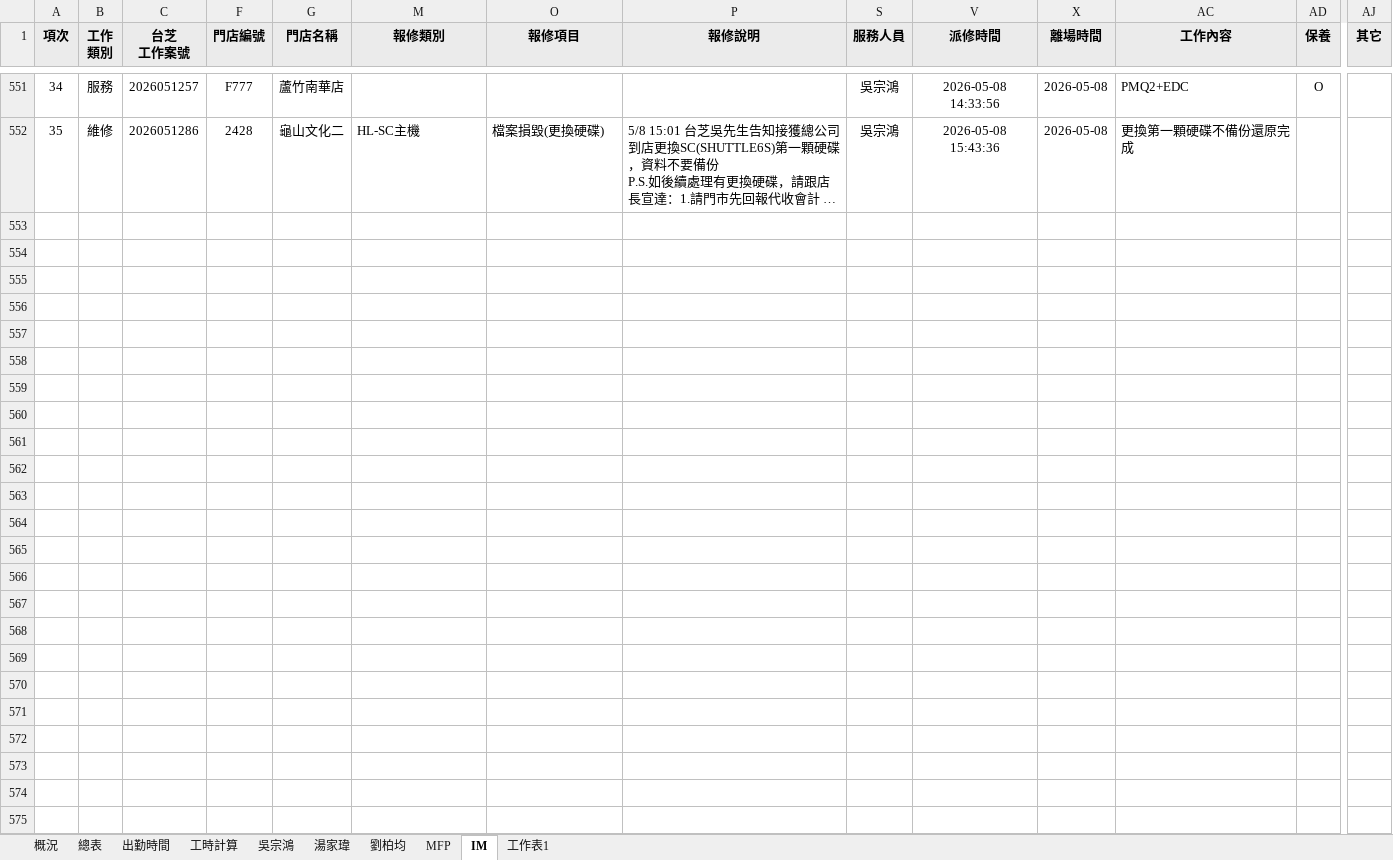
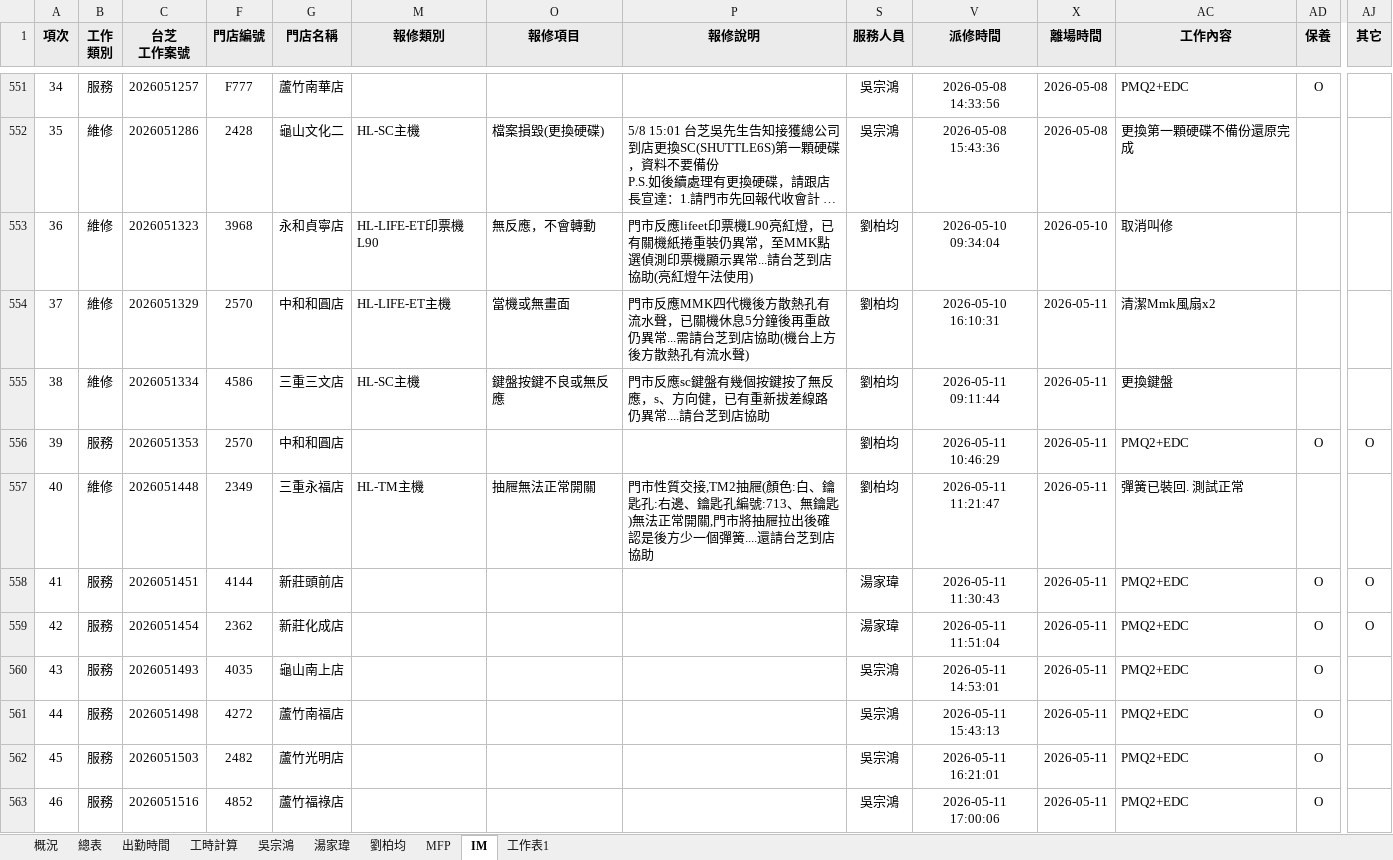
Before and after one commit to Yang-0419-di/FW_2, an Excel workbook: MFP/MFP.xlsx, sheet IM, drawn as a sheet; only a part is shown, gaps mark what is left out; long unchanged cells end in …; values as stored, in another font and other column widths than the file's, no borders; conditional formats not drawn; rows hold the shown columns only; the diff names each change by its address in the sheet, - before the commit and + after, or states it on an @@ line.

```diff
--- a/MFP/MFP.xlsx (sheet IM)
+++ b/MFP/MFP.xlsx (sheet IM)
+row 553: 36 | 維修 | 2026051323 | 3968 | 永和貞寧店 | HL-LIFE-ET印票機L90 | 無反應，不會轉動 | 門市反應lifeet印票機L90亮紅燈，已有關機紙捲重裝仍異常，至MMK點選偵測印票機顯示異常...請台芝到店協助(亮紅燈午法使用) | 劉柏均 | 2026-05-10 09:34:04 | 2026-05-10 | 取消叫修
+row 554: 37 | 維修 | 2026051329 | 2570 | 中和和圓店 | HL-LIFE-ET主機 | 當機或無畫面 | 門市反應MMK四代機後方散熱孔有流水聲，已關機休息5分鐘後再重啟仍異常...需請台芝到店協助(機台上方後方散熱孔有流水聲) | 劉柏均 | 2026-05-10 16:10:31 | 2026-05-11 | 清潔Mmk風扇x2
+row 555: 38 | 維修 | 2026051334 | 4586 | 三重三文店 | HL-SC主機 | 鍵盤按鍵不良或無反應 | 門市反應sc鍵盤有幾個按鍵按了無反應，s、方向健，已有重新拔差線路仍異常....請台芝到店協助 | 劉柏均 | 2026-05-11 09:11:44 | 2026-05-11 | 更換鍵盤
+row 556: 39 | 服務 | 2026051353 | 2570 | 中和和圓店 |  |  |  | 劉柏均 | 2026-05-11 10:46:29 | 2026-05-11 | PMQ2+EDC | O | O
+row 557: 40 | 維修 | 2026051448 | 2349 | 三重永福店 | HL-TM主機 | 抽屜無法正常開關 | 門市性質交接,TM2抽屜(顏色:白、鑰匙孔:右邊、鑰匙孔編號:713、無鑰匙)無法正常開關,門市將抽屜拉出後確認是後方少一個彈簧....還請台芝到店協助 | 劉柏均 | 2026-05-11 11:21:47 | 2026-05-11 | 彈簧已裝回. 測試正常
+row 558: 41 | 服務 | 2026051451 | 4144 | 新莊頭前店 |  |  |  | 湯家瑋 | 2026-05-11 11:30:43 | 2026-05-11 | PMQ2+EDC | O | O
+row 559: 42 | 服務 | 2026051454 | 2362 | 新莊化成店 |  |  |  | 湯家瑋 | 2026-05-11 11:51:04 | 2026-05-11 | PMQ2+EDC | O | O
+row 560: 43 | 服務 | 2026051493 | 4035 | 龜山南上店 |  |  |  | 吳宗鴻 | 2026-05-11 14:53:01 | 2026-05-11 | PMQ2+EDC | O
+row 561: 44 | 服務 | 2026051498 | 4272 | 蘆竹南福店 |  |  |  | 吳宗鴻 | 2026-05-11 15:43:13 | 2026-05-11 | PMQ2+EDC | O
+row 562: 45 | 服務 | 2026051503 | 2482 | 蘆竹光明店 |  |  |  | 吳宗鴻 | 2026-05-11 16:21:01 | 2026-05-11 | PMQ2+EDC | O
+row 563: 46 | 服務 | 2026051516 | 4852 | 蘆竹福祿店 |  |  |  | 吳宗鴻 | 2026-05-11 17:00:06 | 2026-05-11 | PMQ2+EDC | O
```
Also changed, not shown: sheet MFP, sheet 出勤時間, sheet 工時計算, hidden cells, charts or pictures, IM/202605_HL_Maintain_Report.xlsx, IM/202605_Service_Count_Report.xlsx, 5 other files.
